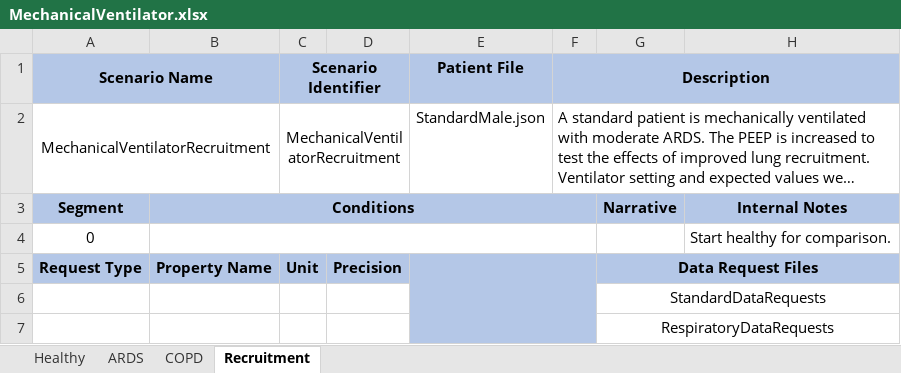
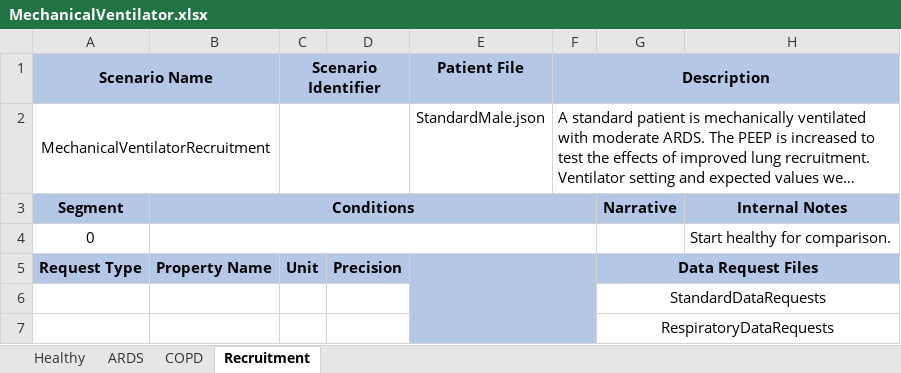
Before and after one commit to easeaico/pulse-go, an Excel workbook: data/human/adult/validation/Scenarios/MechanicalVentilator.xlsx, sheet Recruitment, drawn as a sheet; only a part is shown; long unchanged cells end in …; values as stored, in another font and other column widths than the file's, no borders; the diff names each change by its address in the sheet, - before the commit and + after, or states it on an @@ line.

```diff
--- a/data/human/adult/validation/Scenarios/MechanicalVentilator.xlsx (sheet Recruitment)
+++ b/data/human/adult/validation/Scenarios/MechanicalVentilator.xlsx (sheet Recruitment)
-C2: MechanicalVentilatorRecruitment
+C2: (empty)
```
Also changed, not shown: sheet Healthy, sheet COPD, sheet ARDS, 13 other files.
